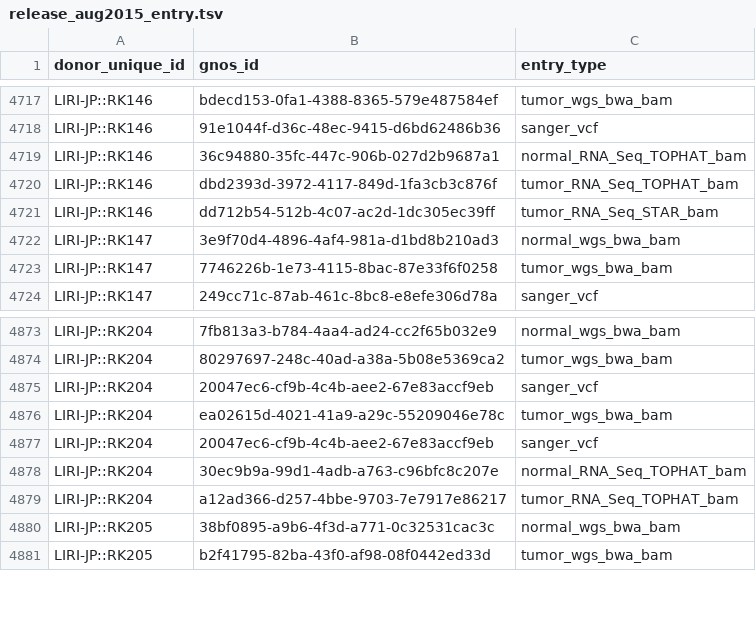
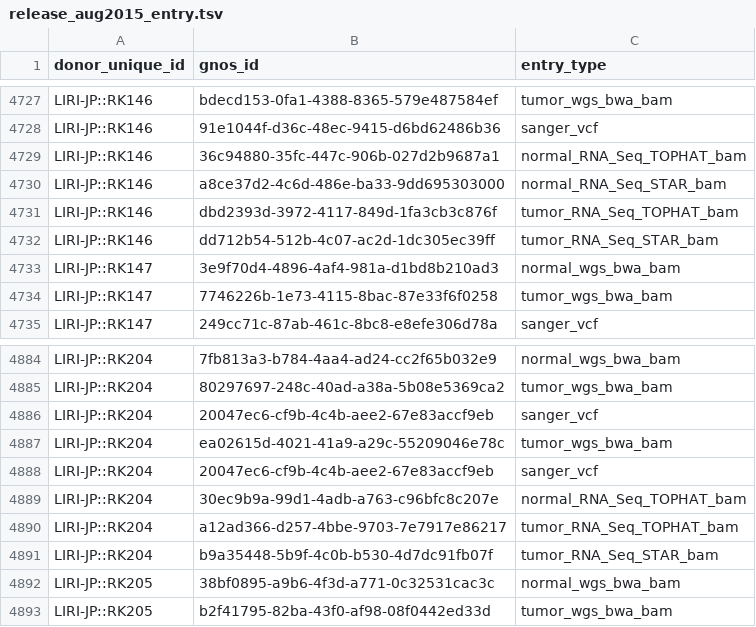
Before and after one commit to ICGC-TCGA-PanCancer/pcawg-operations, a TSV file: data_releases/aug2015/release_aug2015_entry.tsv, drawn as a sheet; only a part is shown, gaps mark what is left out; the diff covers the shown part only; the diff names each change by its address in the sheet, - before the commit and + after, or states it on an @@ line.

```diff
--- a/data_releases/aug2015/release_aug2015_entry.tsv
+++ b/data_releases/aug2015/release_aug2015_entry.tsv
+row 4730: LIRI-JP::RK146 | a8ce37d2-4c6d-486e-ba33-9dd695303000 | normal_RNA_Seq_STAR_bam
+row 4891: LIRI-JP::RK204 | b9a35448-5b9f-4c0b-b530-4d7dc91fb07f | tumor_RNA_Seq_STAR_bam
```
Also changed, not shown: 10 added rows elsewhere in this file.
